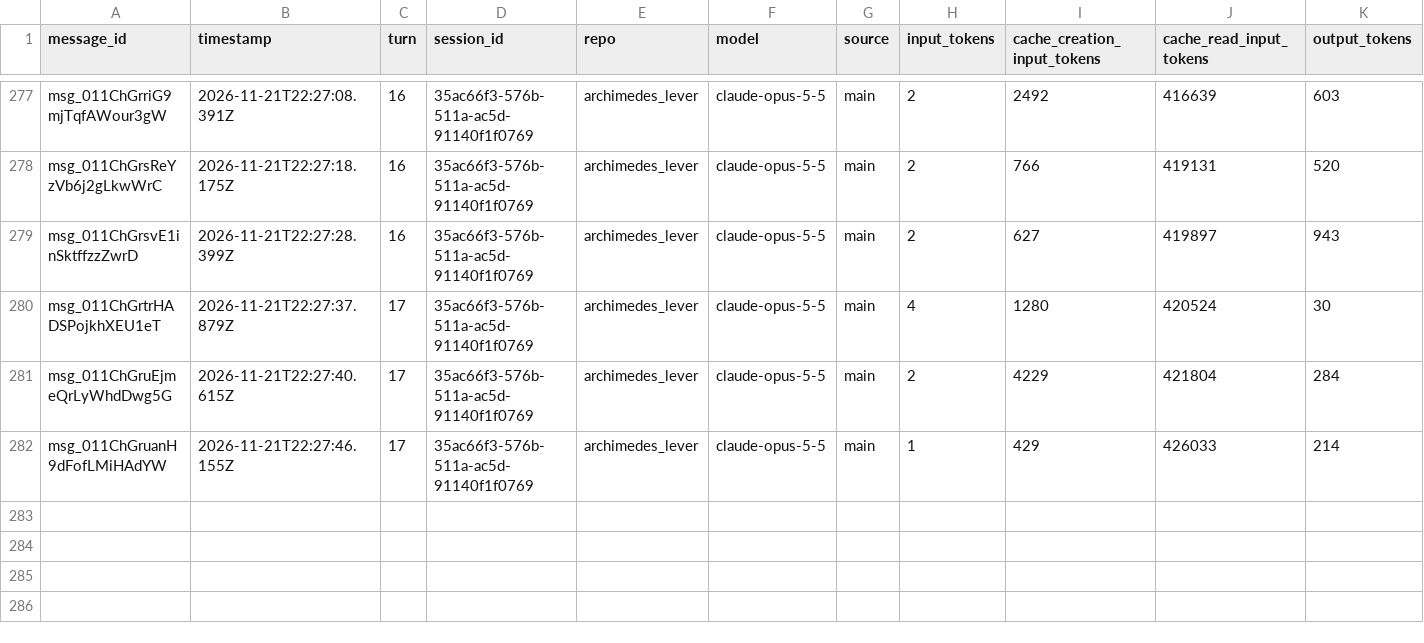
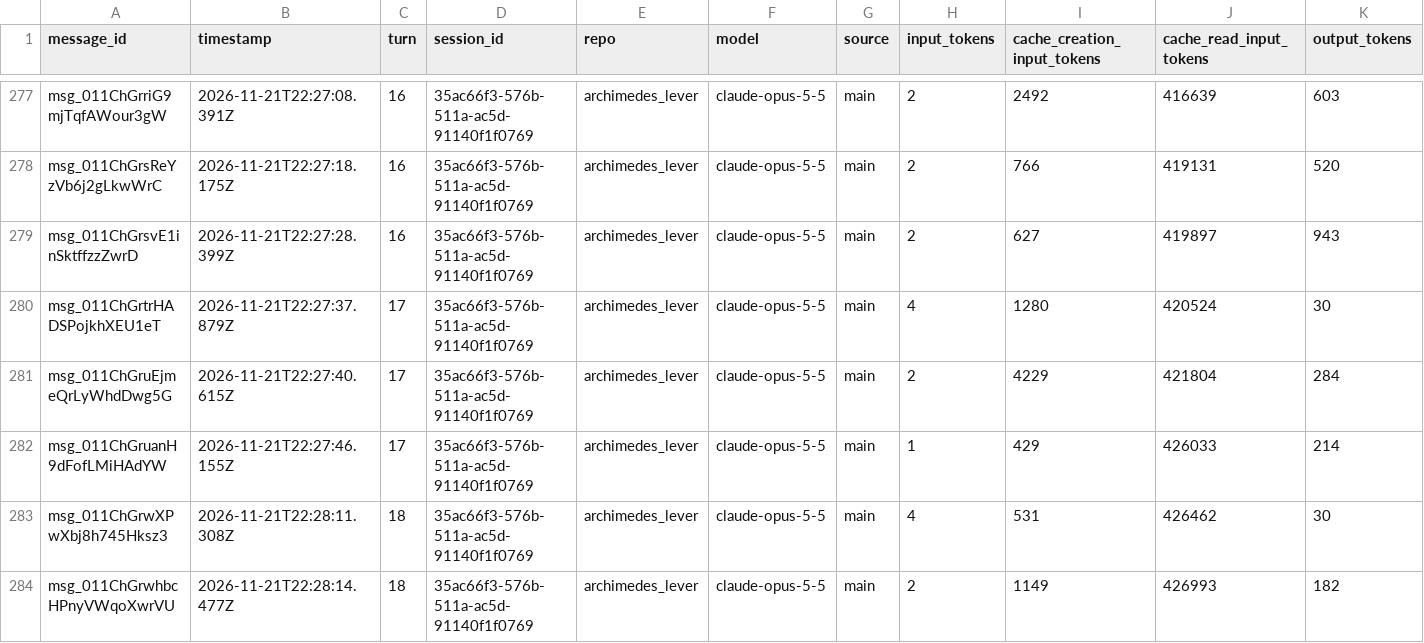
Before and after one commit to rhope-ops/archimedes_lever, a CSV file: sessions/35ac66f3-576b-511a-ac5d-91140f1f0769.csv, drawn as a sheet; only a part is shown, gaps mark what is left out; the diff names each change by its address in the sheet, - before the commit and + after, or states it on an @@ line.

```diff
--- a/sessions/35ac66f3-576b-511a-ac5d-91140f1f0769.csv
+++ b/sessions/35ac66f3-576b-511a-ac5d-91140f1f0769.csv
+row 283: msg_011ChGrwXPwXbj8h745Hksz3 | 2026-11-21T22:28:11.308Z | 18 | 35ac66f3-576b-511a-ac5d-91140f1f0769 | archimedes_lever | claude-opus-5-5 | main | 4 | 531 | 426462 | 30
+row 284: msg_011ChGrwhbcHPnyVWqoXwrVU | 2026-11-21T22:28:14.477Z | 18 | 35ac66f3-576b-511a-ac5d-91140f1f0769 | archimedes_lever | claude-opus-5-5 | main | 2 | 1149 | 426993 | 182
```
